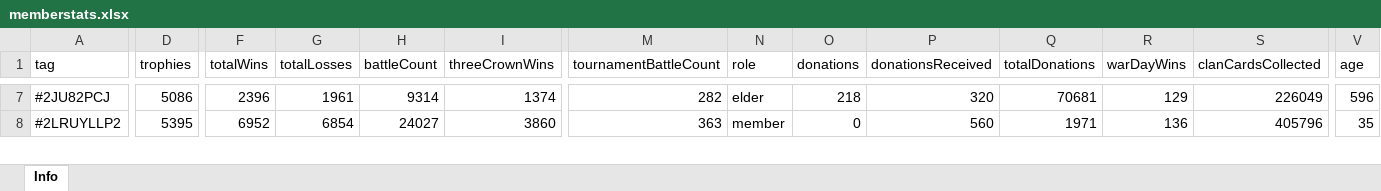
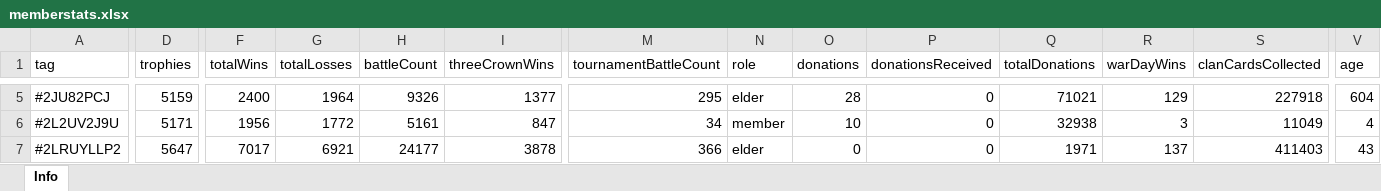
Before and after one commit to bascenso/alkateia, an Excel workbook: docs/data/memberstats.xlsx, sheet Info, drawn as a sheet; only a part is shown, gaps mark what is left out; values as stored, in another font and other column widths than the file's, no borders; addresses are those after the commit; rows hold the shown columns only; the diff covers the shown part only; the diff names each change by its address in the sheet, - before the commit and + after, or states it on an @@ line.

```diff
--- a/docs/data/memberstats.xlsx (sheet Info)
+++ b/docs/data/memberstats.xlsx (sheet Info)
-D5 (trophies): 5086
+D5 (trophies): 5159
-F5 (totalWins): 2396
+F5 (totalWins): 2400
-G5 (totalLosses): 1961
+G5 (totalLosses): 1964
-H5 (battleCount): 9314
+H5 (battleCount): 9326
-I5 (threeCrownWins): 1374
+I5 (threeCrownWins): 1377
-M5 (tournamentBattleCount): 282
+M5 (tournamentBattleCount): 295
-O5 (donations): 218
+O5 (donations): 28
-P5 (donationsReceived): 320
+P5 (donationsReceived): 0
-Q5 (totalDonations): 70681
+Q5 (totalDonations): 71021
-S5 (clanCardsCollected): 226049
+S5 (clanCardsCollected): 227918
-V5 (age): 596
+V5 (age): 604
+row 6: #2L2UV2J9U | 5171 | 1956 | 1772 | 5161 | 847 | 34 | member | 10 | 0 | 32938 | 3 | 11049 | 4
-D7 (trophies): 5395
+D7 (trophies): 5647
-F7 (totalWins): 6952
+F7 (totalWins): 7017
-G7 (totalLosses): 6854
+G7 (totalLosses): 6921
-H7 (battleCount): 24027
+H7 (battleCount): 24177
-I7 (threeCrownWins): 3860
+I7 (threeCrownWins): 3878
-M7 (tournamentBattleCount): 363
+M7 (tournamentBattleCount): 366
-N7 (role): member
+N7 (role): elder
-P7 (donationsReceived): 560
+P7 (donationsReceived): 0
-R7 (warDayWins): 136
+R7 (warDayWins): 137
-S7 (clanCardsCollected): 405796
+S7 (clanCardsCollected): 411403
-V7 (age): 35
+V7 (age): 43
```
Also changed, not shown: 8 added rows, 8 removed rows and 451 edited cells elsewhere in this sheet, docs/data/warmap.xlsx, docs/data/warstats.xlsx, 12 other files.
